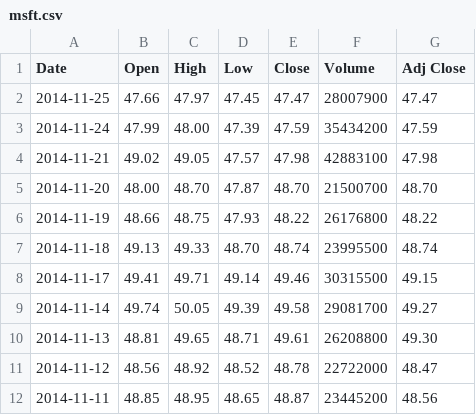
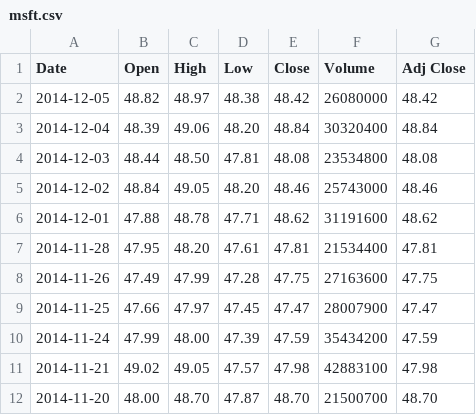
Before and after one commit to hansparsons/Coding-Interviews, a CSV file: Earnings-Dip/Earnings-Dip/bin/Debug/msft.csv, drawn as a sheet; only a part is shown; the shorter side is filled out with more unchanged rows.

```diff
--- a/Earnings-Dip/Earnings-Dip/bin/Debug/msft.csv
+++ b/Earnings-Dip/Earnings-Dip/bin/Debug/msft.csv
@@ -1,2 +1,9 @@
 Date,Open,High,Low,Close,Volume,Adj Close
+2014-12-05,48.82,48.97,48.38,48.42,26080000,48.42
+2014-12-04,48.39,49.06,48.20,48.84,30320400,48.84
+2014-12-03,48.44,48.50,47.81,48.08,23534800,48.08
+2014-12-02,48.84,49.05,48.20,48.46,25743000,48.46
+2014-12-01,47.88,48.78,47.71,48.62,31191600,48.62
+2014-11-28,47.95,48.20,47.61,47.81,21534400,47.81
+2014-11-26,47.49,47.99,47.28,47.75,27163600,47.75
 2014-11-25,47.66,47.97,47.45,47.47,28007900,47.47
```
Also changed, not shown: Earnings-Dip/Earnings-Dip/bin/Debug/bidu.csv, Earnings-Dip/Earnings-Dip/bin/Debug/stocks/bidu.csv, 24 other files.
